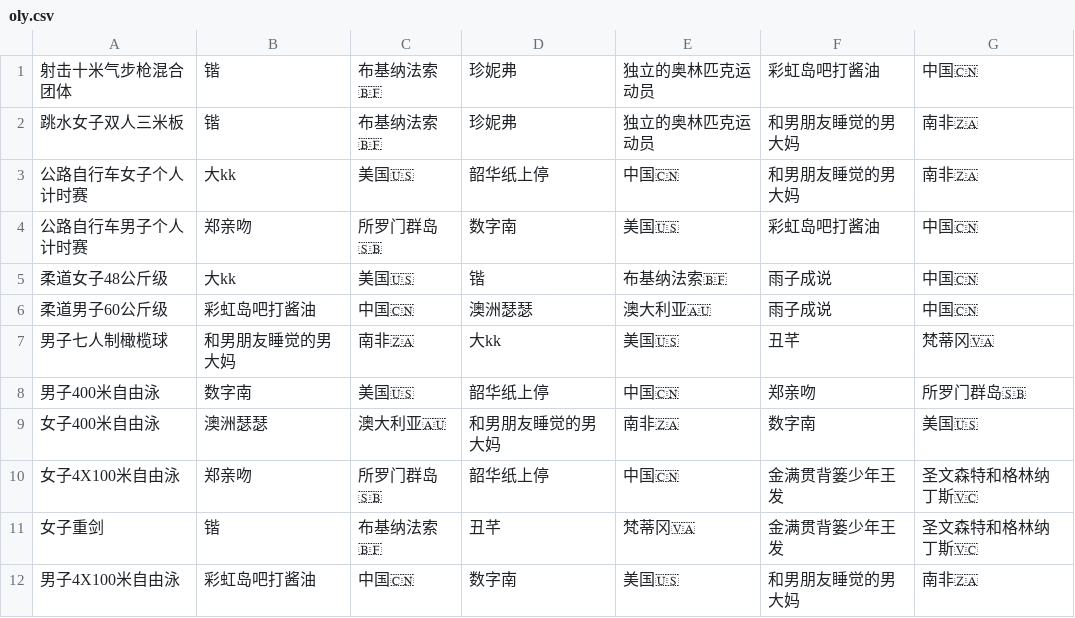
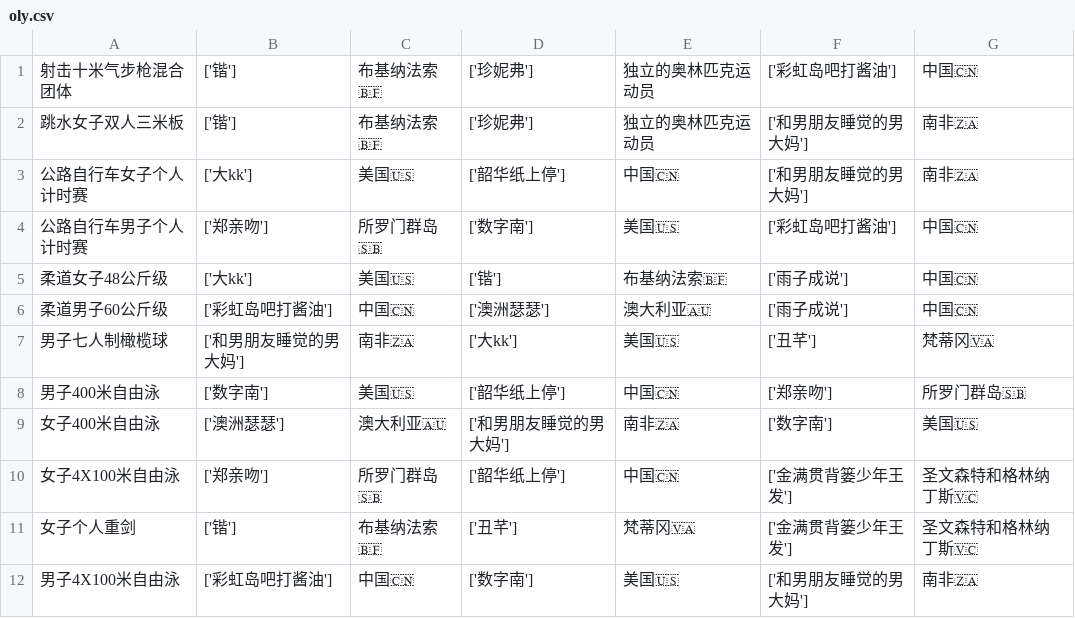
Before and after one commit to KingAgain/SOlympic, a CSV file: public/oly.csv, drawn as a sheet; only a part is shown; the diff covers the shown part only.

Commit message:
Update data

```diff
--- a/public/oly.csv
+++ b/public/oly.csv
@@ -1,12 +1,12 @@
-射击十米气步枪混合团体,锴,布基纳法索🇧🇫,珍妮弗,独立的奥林匹克运动员,彩虹岛吧打酱油,中国🇨🇳
-跳水女子双人三米板,锴,布基纳法索🇧🇫,珍妮弗,独立的奥林匹克运动员,和男朋友睡觉的男大妈,南非🇿🇦
-公路自行车女子个人计时赛,大kk,美国🇺🇸,韶华纸上停,中国🇨🇳,和男朋友睡觉的男大妈,南非🇿🇦
-公路自行车男子个人计时赛,郑亲吻,所罗门群岛🇸🇧,数字南,美国🇺🇸,彩虹岛吧打酱油,中国🇨🇳
-柔道女子48公斤级,大kk,美国🇺🇸,锴,布基纳法索🇧🇫,雨子成说,中国🇨🇳
-柔道男子60公斤级,彩虹岛吧打酱油,中国🇨🇳,澳洲瑟瑟,澳大利亚🇦🇺,雨子成说,中国🇨🇳
-男子七人制橄榄球,和男朋友睡觉的男大妈,南非🇿🇦,大kk,美国🇺🇸,丑芊,梵蒂冈🇻🇦
-男子400米自由泳,数字南,美国🇺🇸,韶华纸上停,中国🇨🇳,郑亲吻,所罗门群岛🇸🇧
-女子400米自由泳,澳洲瑟瑟,澳大利亚🇦🇺,和男朋友睡觉的男大妈,南非🇿🇦,数字南,美国🇺🇸
-女子4X100米自由泳,郑亲吻,所罗门群岛🇸🇧,韶华纸上停,中国🇨🇳,金满贯背篓少年王发,圣文森特和格林纳丁斯🇻🇨
-女子重剑,锴,布基纳法索🇧🇫,丑芊,梵蒂冈🇻🇦,金满贯背篓少年王发,圣文森特和格林纳丁斯🇻🇨
-男子4X100米自由泳,彩虹岛吧打酱油,中国🇨🇳,数字南,美国🇺🇸,和男朋友睡觉的男大妈,南非🇿🇦
+射击十米气步枪混合团体,['锴'],布基纳法索🇧🇫,['珍妮弗'],独立的奥林匹克运动员,['彩虹岛吧打酱油'],中国🇨🇳
+跳水女子双人三米板,['锴'],布基纳法索🇧🇫,['珍妮弗'],独立的奥林匹克运动员,['和男朋友睡觉的男大妈'],南非🇿🇦
+公路自行车女子个人计时赛,['大kk'],美国🇺🇸,['韶华纸上停'],中国🇨🇳,['和男朋友睡觉的男大妈'],南非🇿🇦
+公路自行车男子个人计时赛,['郑亲吻'],所罗门群岛🇸🇧,['数字南'],美国🇺🇸,['彩虹岛吧打酱油'],中国🇨🇳
+柔道女子48公斤级,['大kk'],美国🇺🇸,['锴'],布基纳法索🇧🇫,['雨子成说'],中国🇨🇳
+柔道男子60公斤级,['彩虹岛吧打酱油'],中国🇨🇳,['澳洲瑟瑟'],澳大利亚🇦🇺,['雨子成说'],中国🇨🇳
+男子七人制橄榄球,['和男朋友睡觉的男大妈'],南非🇿🇦,['大kk'],美国🇺🇸,['丑芊'],梵蒂冈🇻🇦
+男子400米自由泳,['数字南'],美国🇺🇸,['韶华纸上停'],中国🇨🇳,['郑亲吻'],所罗门群岛🇸🇧
+女子400米自由泳,['澳洲瑟瑟'],澳大利亚🇦🇺,['和男朋友睡觉的男大妈'],南非🇿🇦,['数字南'],美国🇺🇸
+女子4X100米自由泳,['郑亲吻'],所罗门群岛🇸🇧,['韶华纸上停'],中国🇨🇳,['金满贯背篓少年王发'],圣文森特和格林纳丁斯🇻🇨
+女子个人重剑,['锴'],布基纳法索🇧🇫,['丑芊'],梵蒂冈🇻🇦,['金满贯背篓少年王发'],圣文森特和格林纳丁斯🇻🇨
+男子4X100米自由泳,['彩虹岛吧打酱油'],中国🇨🇳,['数字南'],美国🇺🇸,['和男朋友睡觉的男大妈'],南非🇿🇦
```
Also changed, not shown: 105 edited cells elsewhere in this file.
